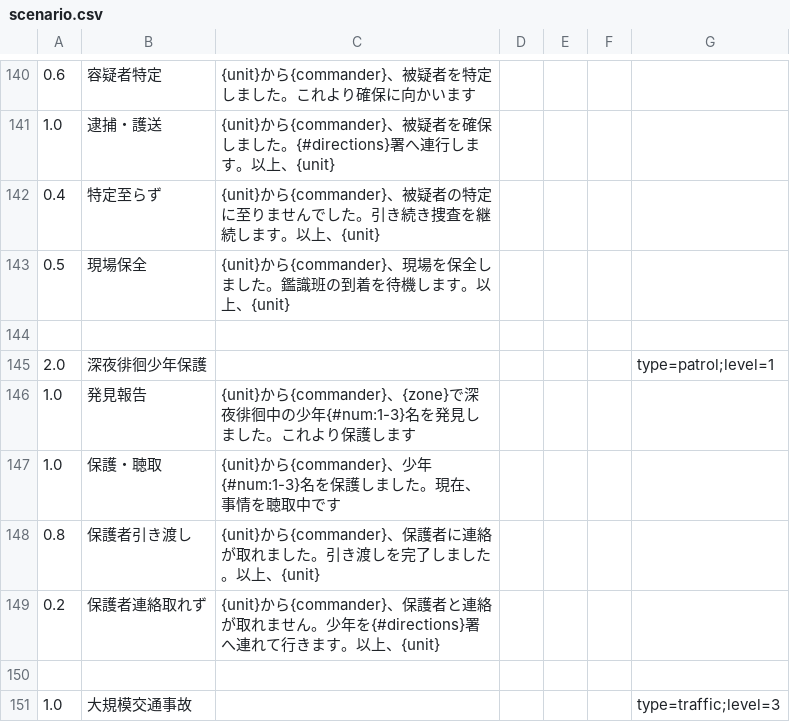
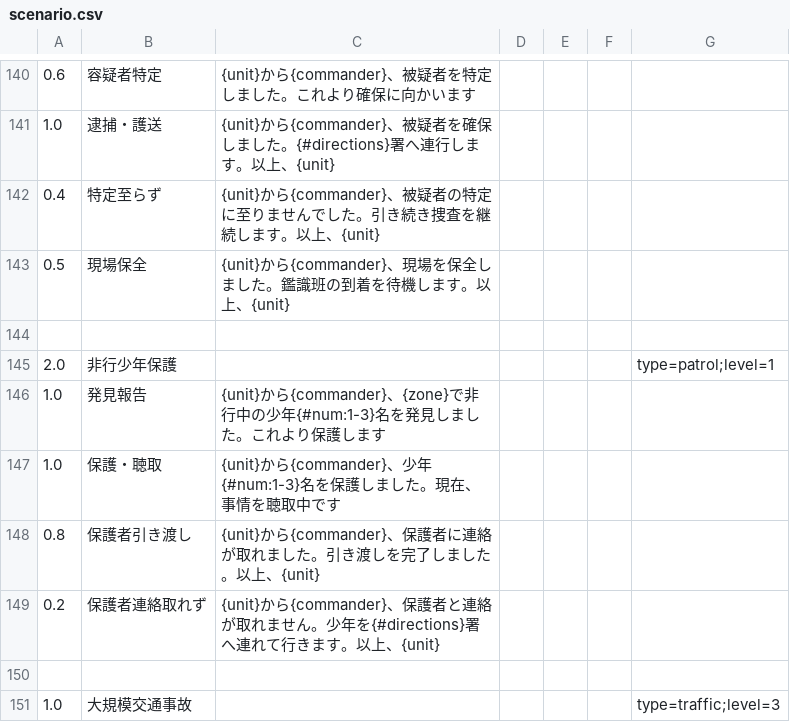
Before and after one commit to wak4kusa296/911, a CSV file: scenario.csv, drawn as a sheet; only a part is shown, gaps mark what is left out; the diff names each change by its address in the sheet, - before the commit and + after, or states it on an @@ line.

Commit message:
Add files via upload

```diff
--- a/scenario.csv
+++ b/scenario.csv
-B145: 深夜徘徊少年保護
+B145: 非行少年保護
-C146: …{commander}、{zone}で深夜徘徊中の少年…
+C146: …{commander}、{zone}で非行中の少年…
```
